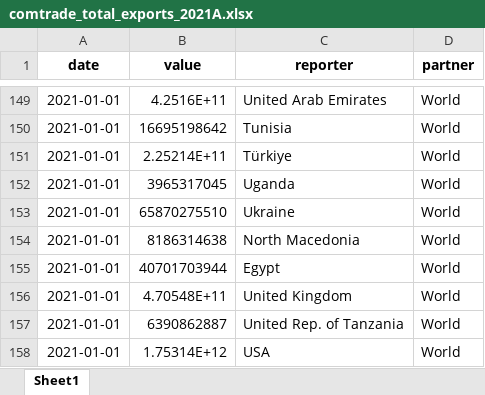
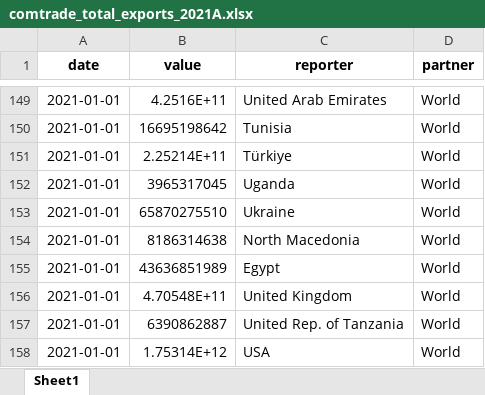
Before and after one commit to garrettspooner/Econ-Sanctions, an Excel workbook: data/comtrade_total_exports_2021A.xlsx, sheet Sheet1, drawn as a sheet; only a part is shown, gaps mark what is left out; values as stored, in another font and other column widths than the file's, no borders; the diff names each change by its address in the sheet, - before the commit and + after, or states it on an @@ line.

```diff
--- a/data/comtrade_total_exports_2021A.xlsx (sheet Sheet1)
+++ b/data/comtrade_total_exports_2021A.xlsx (sheet Sheet1)
-B155 (value): 40701703944
+B155 (value): 43636851989
```
Also changed, not shown: data/comtrade_all_exports_2021A.xlsx, data/comtrade_total_exports_2021M.xlsx, 11 other files.
